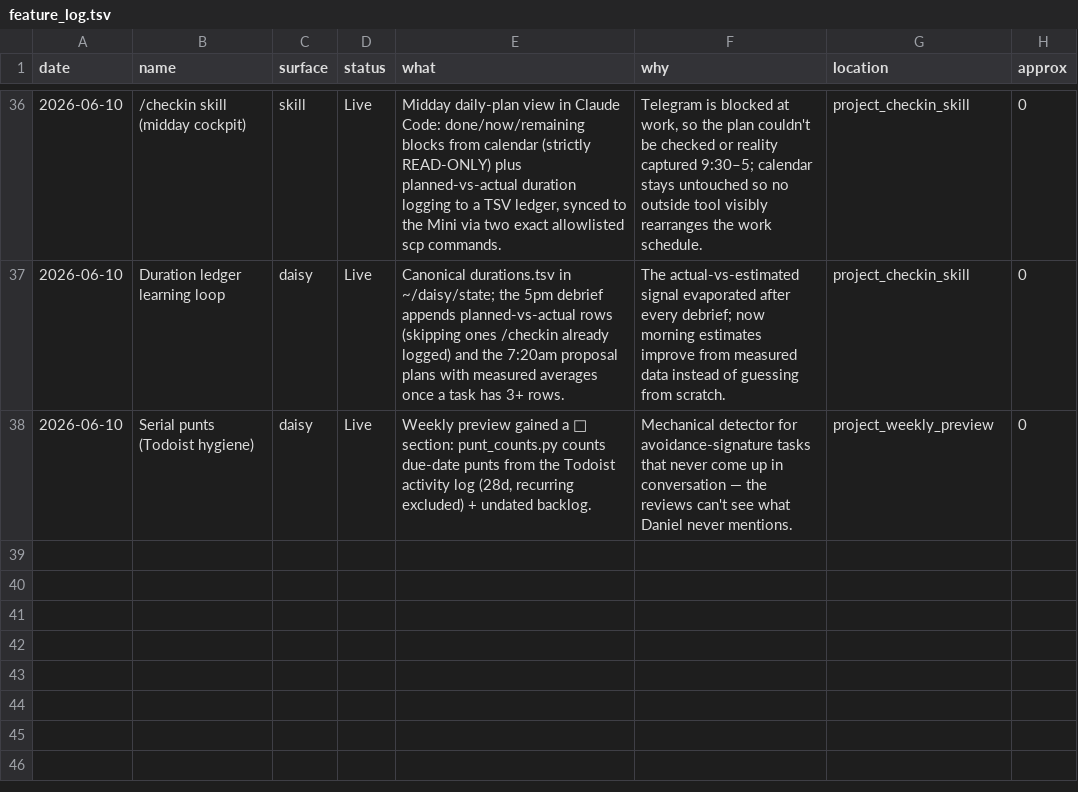
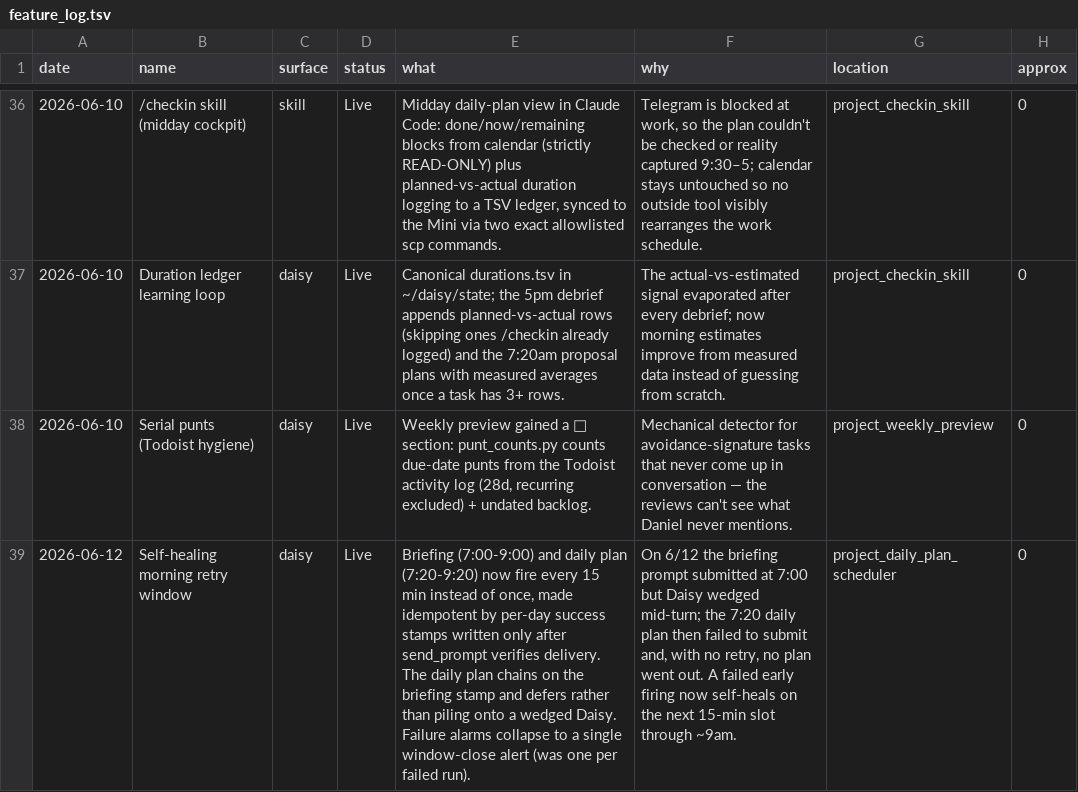
Before and after one commit to danielwhwang/daisy-changelog-f7125f, a TSV file: feature_log.tsv, drawn as a sheet; only a part is shown, gaps mark what is left out; the diff names each change by its address in the sheet, - before the commit and + after, or states it on an @@ line.

Commit message:
feature: self-healing morning retry window for briefing + daily plan

```diff
--- a/feature_log.tsv
+++ b/feature_log.tsv
+row 39: 2026-06-12 | Self-healing morning retry window | daisy | Live | Briefing (7:00-9:00) and daily plan (7:20-9:20) now fire every 15 min instead of once, made idempotent by per-day success stamps written only after send_prompt verifies delivery. The daily plan chains on the briefing stamp and defers rather than piling onto a wedged Daisy. Failure alarms collapse to a single window-close alert (was one per failed run). | On 6/12 the briefing prompt submitted at 7:00 but Daisy wedged mid-turn; the 7:20 daily plan then failed to submit and, with no retry, no plan went out. A failed early firing now self-heals on the next 15-min slot through ~9am. | project_daily_plan_scheduler | 0
```
Also changed, not shown: 1 other file.
